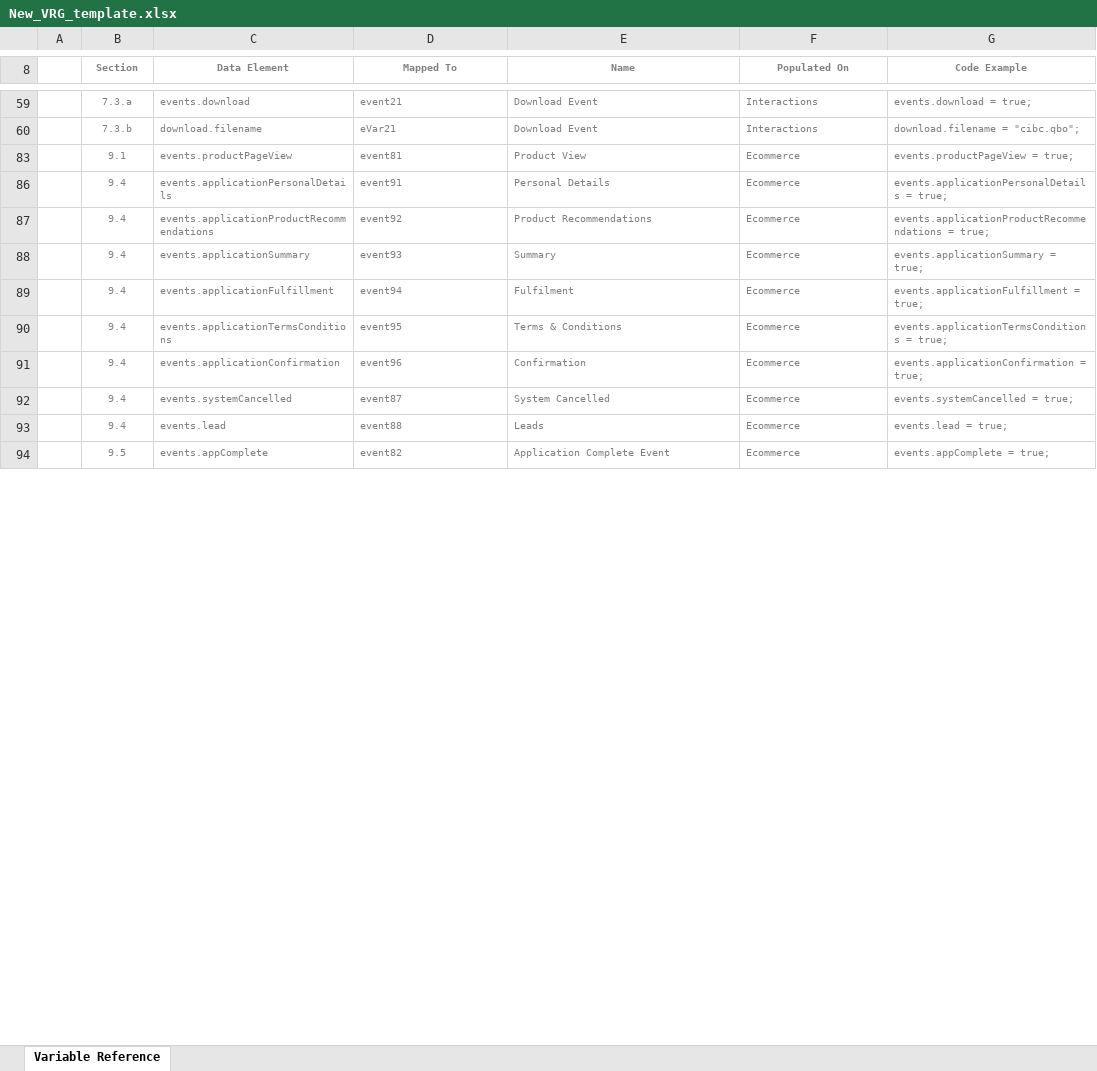
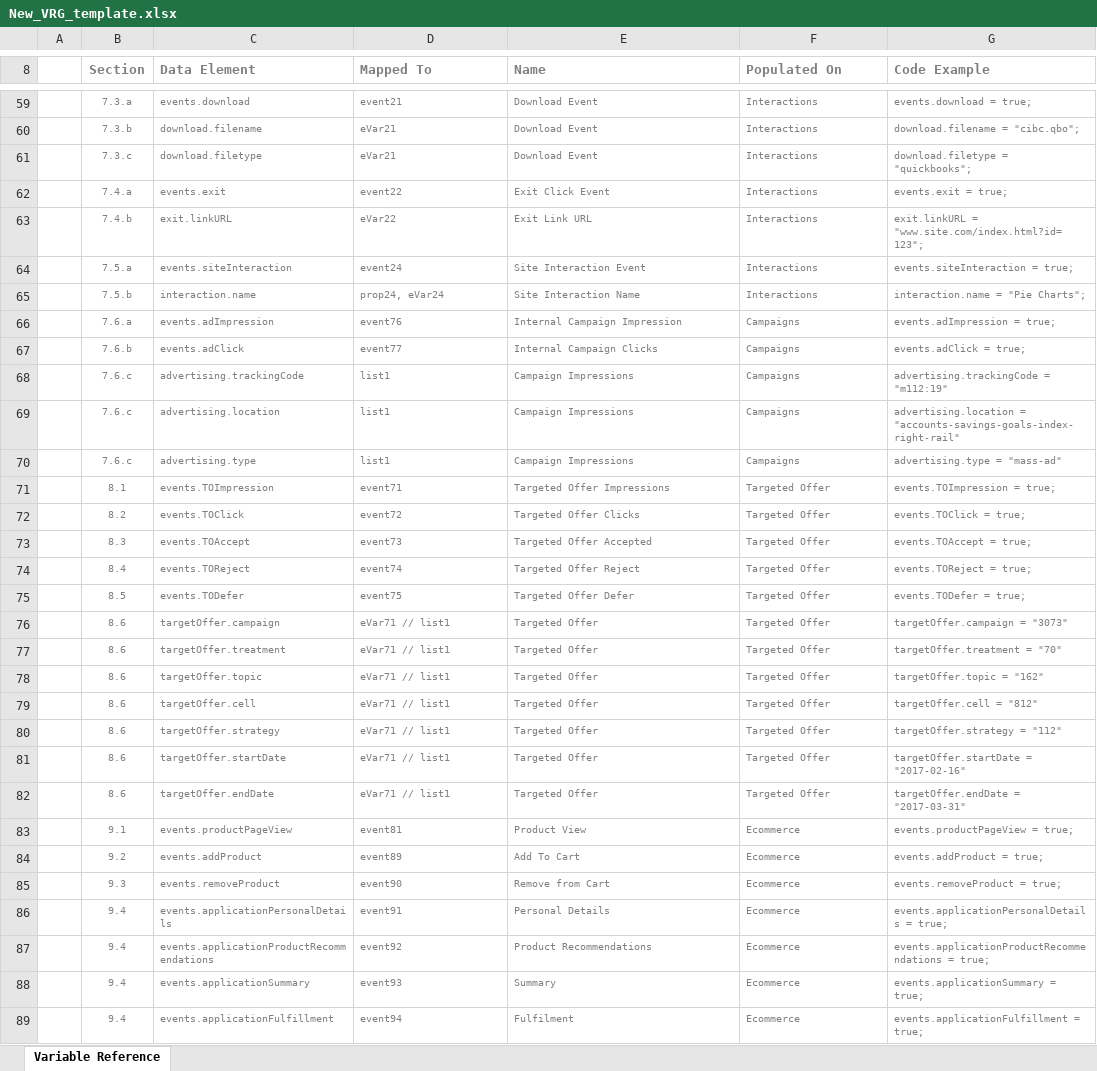
Before and after one commit to maapte/pythonVRGAutomation, an Excel workbook: vrgautomatio/New_VRG_template.xlsx, sheet Variable Reference, drawn as a sheet; only a part is shown, gaps mark what is left out; the shorter side is filled out with more unchanged rows; values as stored, in another font and other column widths than the file's, no borders; charts and pictures not drawn; the diff covers the shown part only; the diff names each change by its address in the sheet, - before the commit and + after, or states it on an @@ line.

Commit message:
Mobile JSON Changes (1.  Defect Resolved Suggested By Seema 2. New Excel Changes 3. User Login Changes both and yes)
Done.

```diff
--- a/vrgautomatio/New_VRG_template.xlsx (sheet Variable Reference)
+++ b/vrgautomatio/New_VRG_template.xlsx (sheet Variable Reference)
@@ B8:G8 text size: larger @@
-C8:G8 alignment: center
+C8:G8 alignment: left
@@ row 61 unhidden:  | 7.3.c | download.filetype | eVar21 | Download Event | Interactions | download.filetype = "quickbooks"; @@
@@ row 62 unhidden:  | 7.4.a | events.exit | event22 | Exit Click Event | Interactions | events.exit = true; @@
@@ row 63 unhidden:  | 7.4.b | exit.linkURL | eVar22 | Exit Link URL | Interactions | exit.linkURL = "www.site.com/index.html?id=123"; @@
@@ row 64 unhidden:  | 7.5.a | events.siteInteraction | event24 | Site Interaction Event | Interactions | events.siteInteraction = true; @@
@@ row 65 unhidden:  | 7.5.b | interaction.name | prop24, eVar24 | Site Interaction Name | Interactions | interaction.name = "Pie Charts"; @@
@@ row 66 unhidden:  | 7.6.a | events.adImpression | event76 | Internal Campaign Impression | Campaigns | events.adImpression = true; @@
@@ row 67 unhidden:  | 7.6.b | events.adClick | event77 | Internal Campaign Clicks | Campaigns | events.adClick = true; @@
@@ row 68 unhidden:  | 7.6.c | advertising.trackingCode | list1 | Campaign Impressions | Campaigns | advertising.trackingCode = "m112:19" @@
@@ row 69 unhidden:  | 7.6.c | advertising.location | list1 | Campaign Impressions | Campaigns | advertising.location = "accounts-savings-goals-index-right-rail" @@
@@ row 70 unhidden:  | 7.6.c | advertising.type | list1 | Campaign Impressions | Campaigns | advertising.type = "mass-ad" @@
@@ row 71 unhidden:  | 8.1 | events.TOImpression | event71 | Targeted Offer Impressions | Targeted Offer | events.TOImpression = true; @@
@@ row 72 unhidden:  | 8.2 | events.TOClick | event72 | Targeted Offer Clicks | Targeted Offer | events.TOClick = true; @@
@@ row 73 unhidden:  | 8.3 | events.TOAccept | event73 | Targeted Offer Accepted | Targeted Offer | events.TOAccept = true; @@
@@ row 74 unhidden:  | 8.4 | events.TOReject | event74 | Targeted Offer Reject | Targeted Offer | events.TOReject = true; @@
@@ row 75 unhidden:  | 8.5 | events.TODefer | event75 | Targeted Offer Defer | Targeted Offer | events.TODefer = true; @@
@@ row 76 unhidden:  | 8.6 | targetOffer.campaign | eVar71 // list1 | Targeted Offer | Targeted Offer | targetOffer.campaign = "3073" @@
@@ row 77 unhidden:  | 8.6 | targetOffer.treatment | eVar71 // list1 | Targeted Offer | Targeted Offer | targetOffer.treatment = "70" @@
@@ row 78 unhidden:  | 8.6 | targetOffer.topic | eVar71 // list1 | Targeted Offer | Targeted Offer | targetOffer.topic = "162" @@
@@ row 79 unhidden:  | 8.6 | targetOffer.cell | eVar71 // list1 | Targeted Offer | Targeted Offer | targetOffer.cell = "812" @@
@@ row 80 unhidden:  | 8.6 | targetOffer.strategy | eVar71 // list1 | Targeted Offer | Targeted Offer | targetOffer.strategy = "112" @@
@@ row 81 unhidden:  | 8.6 | targetOffer.startDate | eVar71 // list1 | Targeted Offer | Targeted Offer | targetOffer.startDate = "2017-02-16" @@
@@ row 82 unhidden:  | 8.6 | targetOffer.endDate | eVar71 // list1 | Targeted Offer | Targeted Offer | targetOffer.endDate = "2017-03-31" @@
@@ row 84 unhidden:  | 9.2 | events.addProduct | event89 | Add To Cart | Ecommerce | events.addProduct = true; @@
@@ row 85 unhidden:  | 9.3 | events.removeProduct | event90 | Remove from Cart | Ecommerce | events.removeProduct = true; @@
```
Also changed, not shown: 4 added rows, 4 removed rows, 1 hidden or unhidden row, cell formats and merged cells elsewhere in this sheet, charts or pictures, 2 other files.
